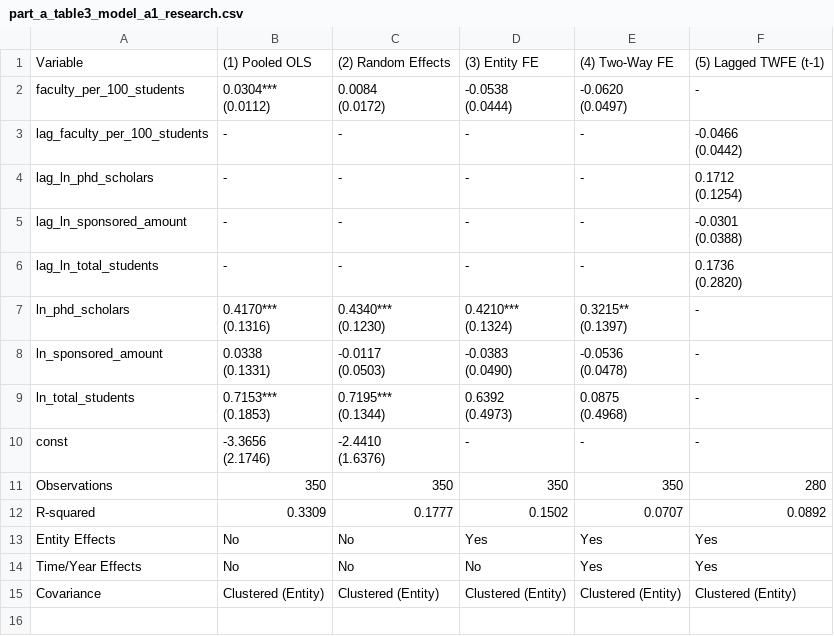
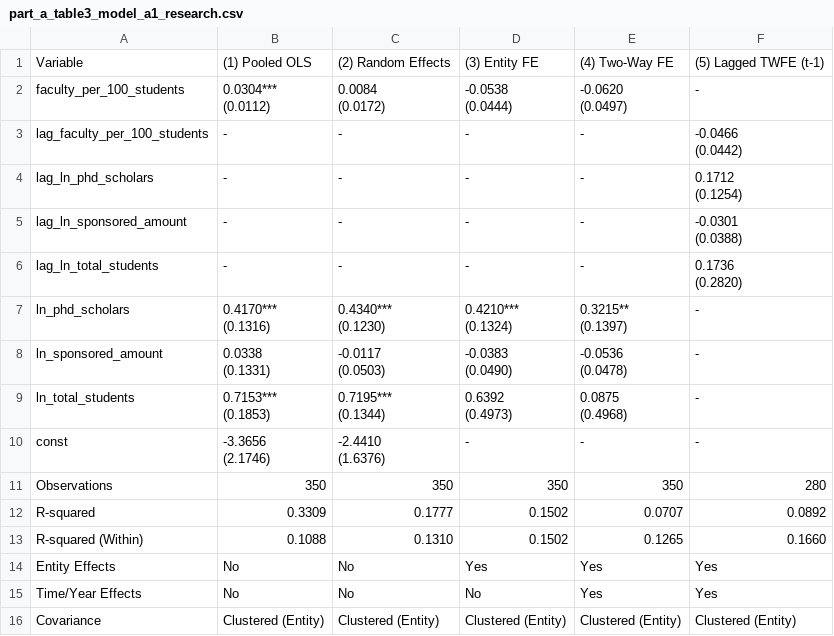
Before and after one commit to rdnk2004/nirf-research, a CSV file: analysis/results/part_a_table3_model_a1_research.csv, drawn as a sheet.

```diff
--- a/analysis/results/part_a_table3_model_a1_research.csv
+++ b/analysis/results/part_a_table3_model_a1_research.csv
@@ -34,2 +34,3 @@ Observations,350,350,350,350,280
 R-squared,0.3309,0.1777,0.1502,0.0707,0.0892
+R-squared (Within),0.1088,0.1310,0.1502,0.1265,0.1660
 Entity Effects,No,No,Yes,Yes,Yes
```
Also changed, not shown: analysis/results/part_a_table1_descriptives.csv, analysis/results/part_a_table4_model_a2_placement.csv, 3 other files.
